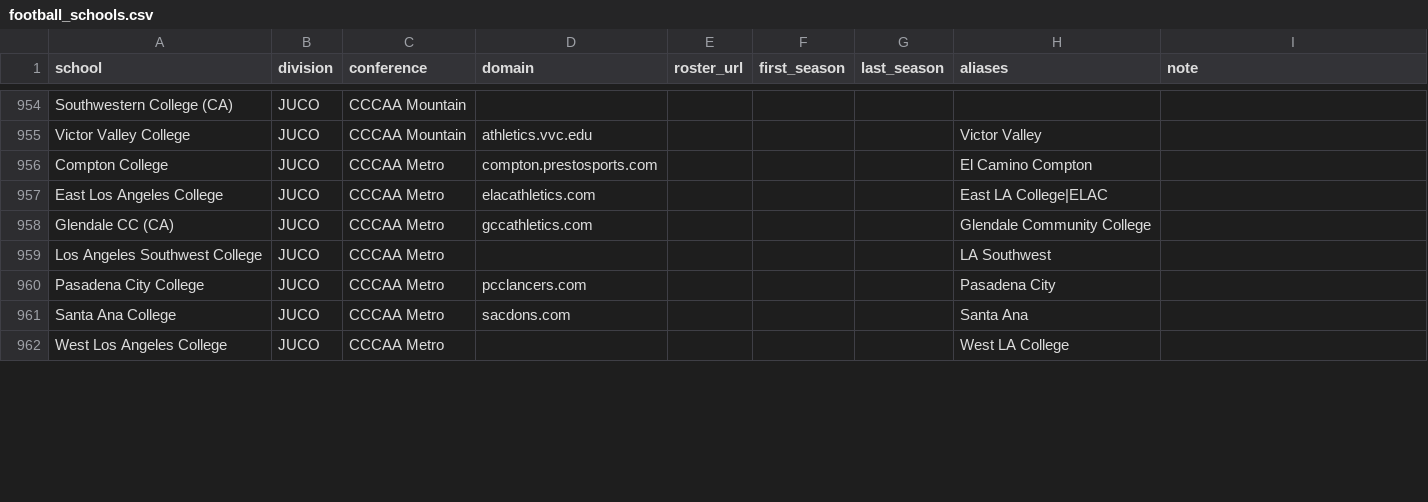
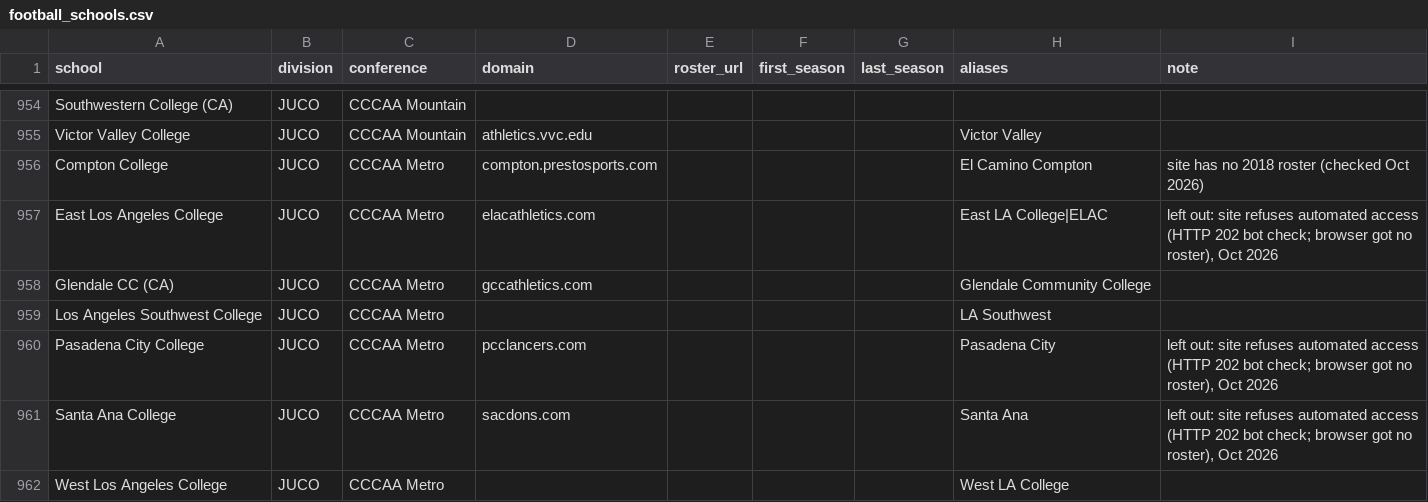
Before and after one commit to SarahMLammert/college-sports-atlas, a CSV file: config/football_schools.csv, drawn as a sheet; only a part is shown, gaps mark what is left out; the diff covers the shown part only.

```diff
--- a/config/football_schools.csv
+++ b/config/football_schools.csv
@@ -955,8 +955,8 @@ Southwestern College (CA),JUCO,CCCAA Mountain,,,,,,
 Victor Valley College,JUCO,CCCAA Mountain,athletics.vvc.edu,,,,Victor Valley,
-Compton College,JUCO,CCCAA Metro,compton.prestosports.com,,,,El Camino Compton,
-East Los Angeles College,JUCO,CCCAA Metro,elacathletics.com,,,,East LA College|ELAC,
+Compton College,JUCO,CCCAA Metro,compton.prestosports.com,,,,El Camino Compton,site has no 2018 roster (checked Oct 2026)
+East Los Angeles College,JUCO,CCCAA Metro,elacathletics.com,,,,East LA College|ELAC,"left out: site refuses automated access (HTTP 202 bot check; browser got no roster), Oct 2026"
 Glendale CC (CA),JUCO,CCCAA Metro,gccathletics.com,,,,Glendale Community College,
 Los Angeles Southwest College,JUCO,CCCAA Metro,,,,,LA Southwest,
-Pasadena City College,JUCO,CCCAA Metro,pcclancers.com,,,,Pasadena City,
-Santa Ana College,JUCO,CCCAA Metro,sacdons.com,,,,Santa Ana,
+Pasadena City College,JUCO,CCCAA Metro,pcclancers.com,,,,Pasadena City,"left out: site refuses automated access (HTTP 202 bot check; browser got no roster), Oct 2026"
+Santa Ana College,JUCO,CCCAA Metro,sacdons.com,,,,Santa Ana,"left out: site refuses automated access (HTTP 202 bot check; browser got no roster), Oct 2026"
 West Los Angeles College,JUCO,CCCAA Metro,,,,,West LA College,
```
Also changed, not shown: 49 edited cells elsewhere in this file, 39 other files.
